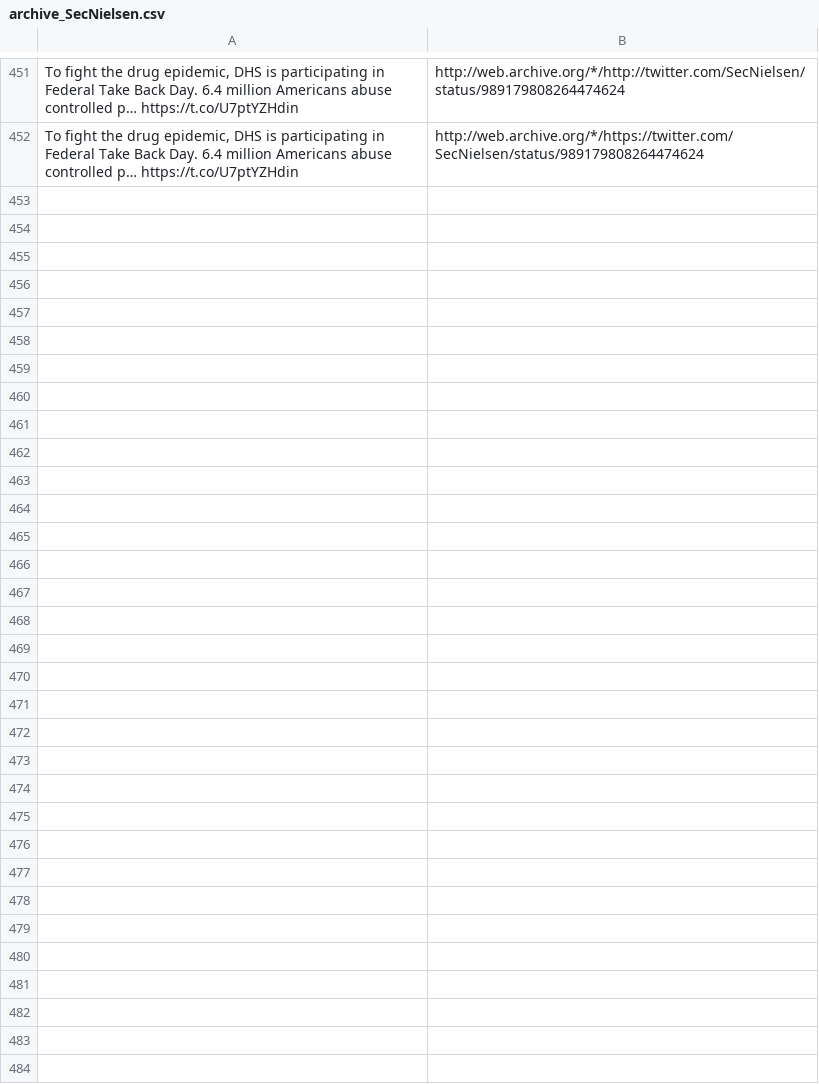
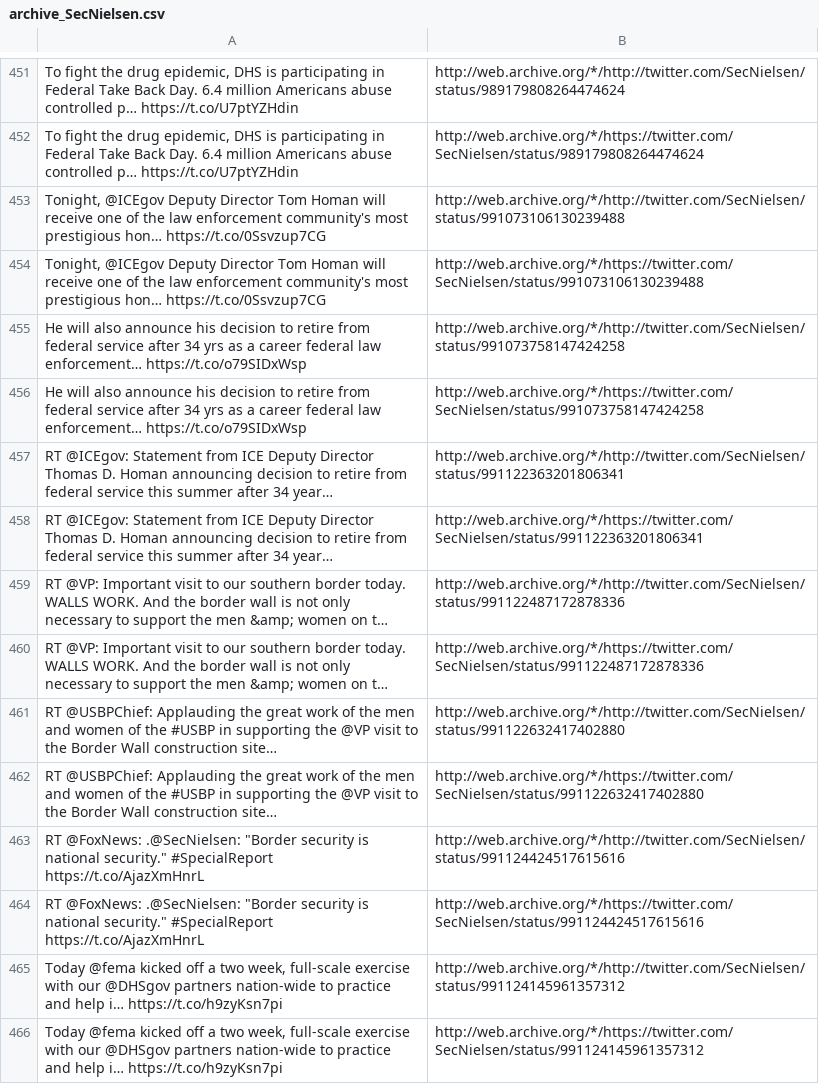
Before and after one commit to patrick-brian-mooney/archive-junta, a CSV file: data/archive_SecNielsen.csv, drawn as a sheet; only a part is shown, gaps mark what is left out; the diff names each change by its address in the sheet, - before the commit and + after, or states it on an @@ line.

```diff
--- a/data/archive_SecNielsen.csv
+++ b/data/archive_SecNielsen.csv
+row 453: Tonight, @ICEgov Deputy Director Tom Homan will receive one of the law enforcement community's most prestigious hon… https://t.co/0Ssvzup7CG | http://web.archive.org/*/http://twitter.com/SecNielsen/status/991073106130239488
+row 454: Tonight, @ICEgov Deputy Director Tom Homan will receive one of the law enforcement community's most prestigious hon… https://t.co/0Ssvzup7CG | http://web.archive.org/*/https://twitter.com/SecNielsen/status/991073106130239488
+row 455: He will also announce his decision to retire from federal service after 34 yrs as a career federal law enforcement… https://t.co/o79SIDxWsp | http://web.archive.org/*/http://twitter.com/SecNielsen/status/991073758147424258
+row 456: He will also announce his decision to retire from federal service after 34 yrs as a career federal law enforcement… https://t.co/o79SIDxWsp | http://web.archive.org/*/https://twitter.com/SecNielsen/status/991073758147424258
+row 457: RT @ICEgov: Statement from ICE Deputy Director Thomas D. Homan announcing decision to retire from federal service this summer after 34 year… | http://web.archive.org/*/http://twitter.com/SecNielsen/status/991122363201806341
+row 458: RT @ICEgov: Statement from ICE Deputy Director Thomas D. Homan announcing decision to retire from federal service this summer after 34 year… | http://web.archive.org/*/https://twitter.com/SecNielsen/status/991122363201806341
+row 459: RT @VP: Important visit to our southern border today. WALLS WORK. And the border wall is not only necessary to support the men &amp; women on t… | http://web.archive.org/*/http://twitter.com/SecNielsen/status/991122487172878336
+row 460: RT @VP: Important visit to our southern border today. WALLS WORK. And the border wall is not only necessary to support the men &amp; women on t… | http://web.archive.org/*/https://twitter.com/SecNielsen/status/991122487172878336
+row 461: RT @USBPChief: Applauding the great work of the men and women of the #USBP in supporting the @VP visit to the Border Wall construction site… | http://web.archive.org/*/http://twitter.com/SecNielsen/status/991122632417402880
+row 462: RT @USBPChief: Applauding the great work of the men and women of the #USBP in supporting the @VP visit to the Border Wall construction site… | http://web.archive.org/*/https://twitter.com/SecNielsen/status/991122632417402880
+row 463: RT @FoxNews: .@SecNielsen: "Border security is national security." #SpecialReport https://t.co/AjazXmHnrL | http://web.archive.org/*/http://twitter.com/SecNielsen/status/991124424517615616
+row 464: RT @FoxNews: .@SecNielsen: "Border security is national security." #SpecialReport https://t.co/AjazXmHnrL | http://web.archive.org/*/https://twitter.com/SecNielsen/status/991124424517615616
+row 465: Today @fema kicked off a two week, full-scale exercise with our @DHSgov partners nation-wide to practice and help i… https://t.co/h9zyKsn7pi | http://web.archive.org/*/http://twitter.com/SecNielsen/status/991124145961357312
+row 466: Today @fema kicked off a two week, full-scale exercise with our @DHSgov partners nation-wide to practice and help i… https://t.co/h9zyKsn7pi | http://web.archive.org/*/https://twitter.com/SecNielsen/status/991124145961357312
```
Also changed, not shown: data/archive_BetsyDeVosED.csv, data/archive_SBALinda.csv, 26 other files.
